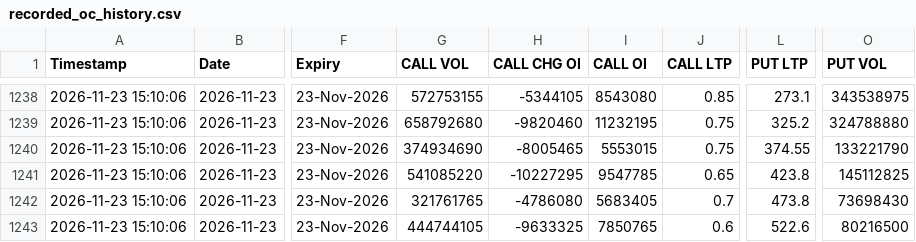
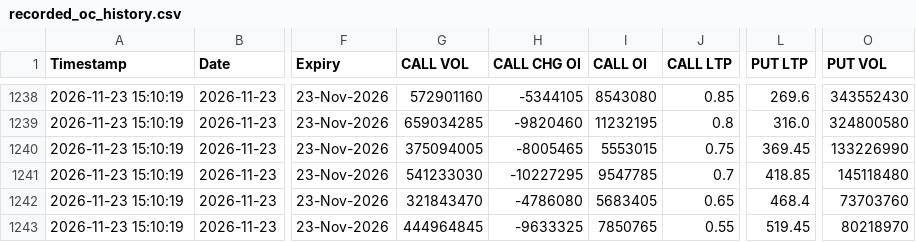
Before and after one commit to sarveshbaghel05/algo-trading-app, a CSV file: recorded_oc_history.csv, drawn as a sheet; only a part is shown, gaps mark what is left out; the diff covers the shown part only; the diff names each change by its address in the sheet, - before the commit and + after, or states it on an @@ line.

```diff
--- a/recorded_oc_history.csv
+++ b/recorded_oc_history.csv
-A1238:A1243 (Timestamp): 2026-11-23 15:10:06
+A1238:A1243 (Timestamp): 2026-11-23 15:10:19
-G1238 (CALL VOL): 572753155
+G1238 (CALL VOL): 572901160
-L1238 (PUT LTP): 273.1
+L1238 (PUT LTP): 269.6
-O1238 (PUT VOL): 343538975
+O1238 (PUT VOL): 343552430
-G1239 (CALL VOL): 658792680
+G1239 (CALL VOL): 659034285
-J1239 (CALL LTP): 0.75
+J1239 (CALL LTP): 0.8
-L1239 (PUT LTP): 325.2
+L1239 (PUT LTP): 316.0
-O1239 (PUT VOL): 324788880
+O1239 (PUT VOL): 324800580
-G1240 (CALL VOL): 374934690
+G1240 (CALL VOL): 375094005
-L1240 (PUT LTP): 374.55
+L1240 (PUT LTP): 369.45
-O1240 (PUT VOL): 133221790
+O1240 (PUT VOL): 133226990
-G1241 (CALL VOL): 541085220
+G1241 (CALL VOL): 541233030
-J1241 (CALL LTP): 0.65
+J1241 (CALL LTP): 0.7
-L1241 (PUT LTP): 423.8
+L1241 (PUT LTP): 418.85
-O1241 (PUT VOL): 145112825
+O1241 (PUT VOL): 145118480
-G1242 (CALL VOL): 321761765
+G1242 (CALL VOL): 321843470
-J1242 (CALL LTP): 0.7
+J1242 (CALL LTP): 0.65
-L1242 (PUT LTP): 473.8
+L1242 (PUT LTP): 468.4
-O1242 (PUT VOL): 73698430
+O1242 (PUT VOL): 73703760
-G1243 (CALL VOL): 444744105
+G1243 (CALL VOL): 444964845
-J1243 (CALL LTP): 0.6
+J1243 (CALL LTP): 0.55
-L1243 (PUT LTP): 522.6
+L1243 (PUT LTP): 519.45
-O1243 (PUT VOL): 80216500
+O1243 (PUT VOL): 80218970
```
Also changed, not shown: 79 edited cells elsewhere in this file.
